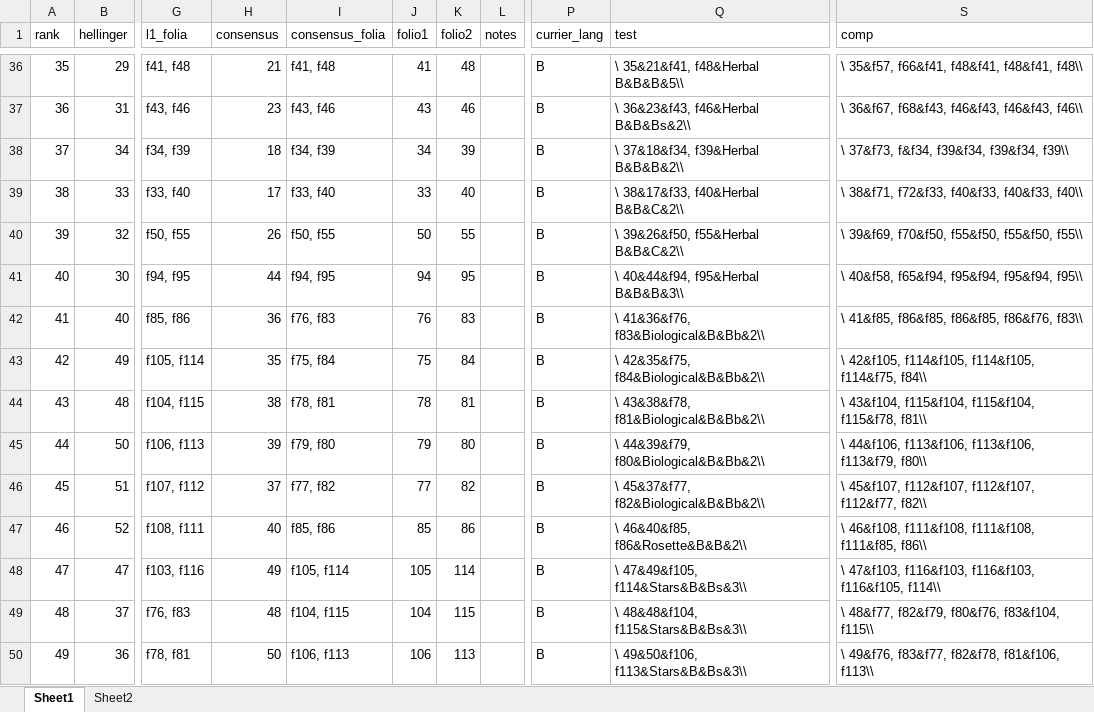
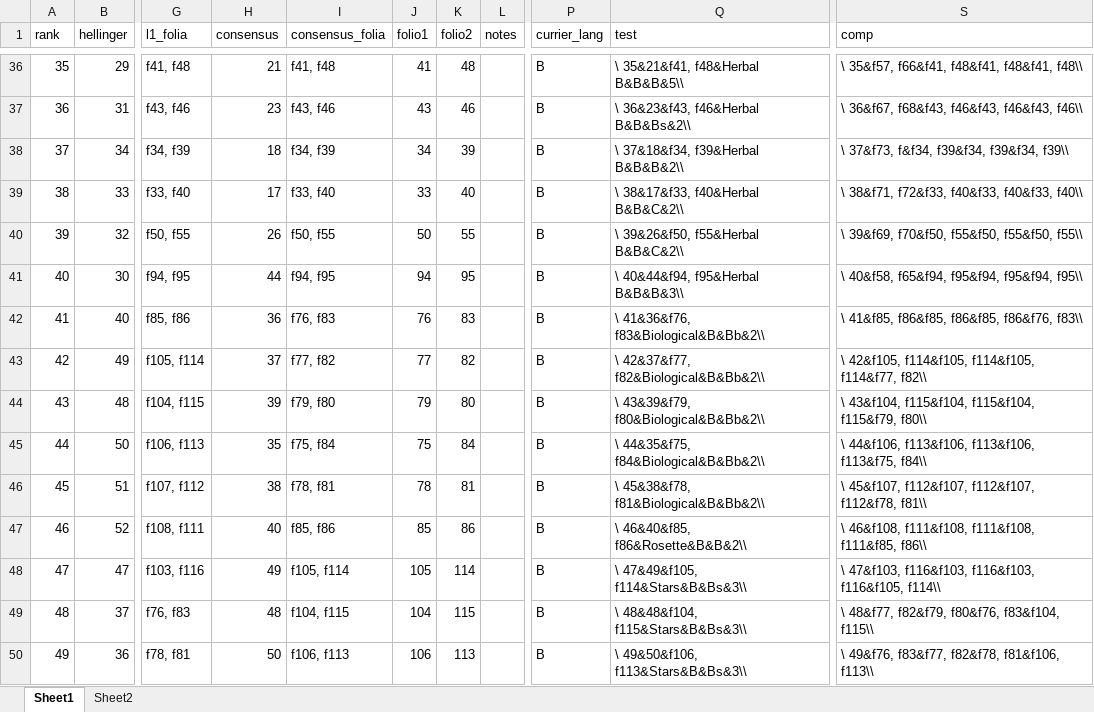
Before and after one commit to greshko/vms-seriation, an Excel workbook: outputs/consensus_seriation/consensus_seriation.xlsx, sheet Sheet1, drawn as a sheet; only a part is shown, gaps mark what is left out; values as stored, in another font and other column widths than the file's, no borders; conditional formats not drawn; the diff names each change by its address in the sheet, - before the commit and + after, or states it on an @@ line.

Commit message:
update
update to xlsx file

```diff
--- a/outputs/consensus_seriation/consensus_seriation.xlsx (sheet Sheet1)
+++ b/outputs/consensus_seriation/consensus_seriation.xlsx (sheet Sheet1)
-H43 (consensus): 35
+H43 (consensus): 37
-I43 (consensus_folia): f75, f84
+I43 (consensus_folia): f77, f82
-J43 (folio1): 75
+J43 (folio1): 77
-K43 (folio2): 84
+K43 (folio2): 82
-Q43 (test): \ 42&35&f75, f84&Biological&B&Bb&2\\
+Q43 (test): \ 42&37&f77, f82&Biological&B&Bb&2\\
-S43 (comp): …f114&f105, f114&f105, f114&f75, f84\\
+S43 (comp): …f114&f105, f114&f105, f114&f77, f82\\
-H44 (consensus): 38
+H44 (consensus): 39
-I44 (consensus_folia): f78, f81
+I44 (consensus_folia): f79, f80
-J44 (folio1): 78
+J44 (folio1): 79
-K44 (folio2): 81
+K44 (folio2): 80
-Q44 (test): \ 43&38&f78, f81&Biological&B&Bb&2\\
+Q44 (test): \ 43&39&f79, f80&Biological&B&Bb&2\\
-S44 (comp): …f115&f104, f115&f104, f115&f78, f81\\
+S44 (comp): …f115&f104, f115&f104, f115&f79, f80\\
-H45 (consensus): 39
+H45 (consensus): 35
-I45 (consensus_folia): f79, f80
+I45 (consensus_folia): f75, f84
-J45 (folio1): 79
+J45 (folio1): 75
-K45 (folio2): 80
+K45 (folio2): 84
-Q45 (test): \ 44&39&f79, f80&Biological&B&Bb&2\\
+Q45 (test): \ 44&35&f75, f84&Biological&B&Bb&2\\
-S45 (comp): …f113&f106, f113&f106, f113&f79, f80\\
+S45 (comp): …f113&f106, f113&f106, f113&f75, f84\\
-H46 (consensus): 37
+H46 (consensus): 38
-I46 (consensus_folia): f77, f82
+I46 (consensus_folia): f78, f81
-J46 (folio1): 77
+J46 (folio1): 78
-K46 (folio2): 82
+K46 (folio2): 81
-Q46 (test): \ 45&37&f77, f82&Biological&B&Bb&2\\
+Q46 (test): \ 45&38&f78, f81&Biological&B&Bb&2\\
-S46 (comp): …f112&f107, f112&f107, f112&f77, f82\\
+S46 (comp): …f112&f107, f112&f107, f112&f78, f81\\
```
Also changed, not shown: 2 other files.
